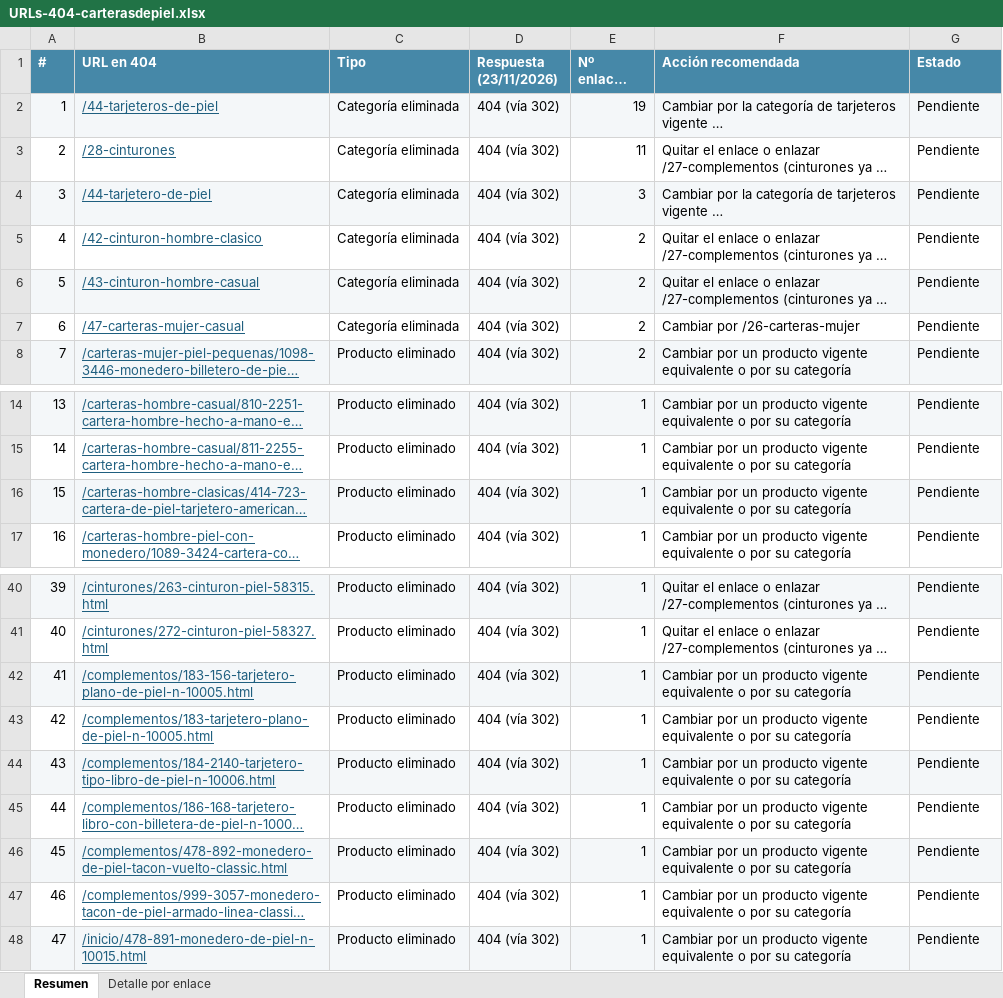
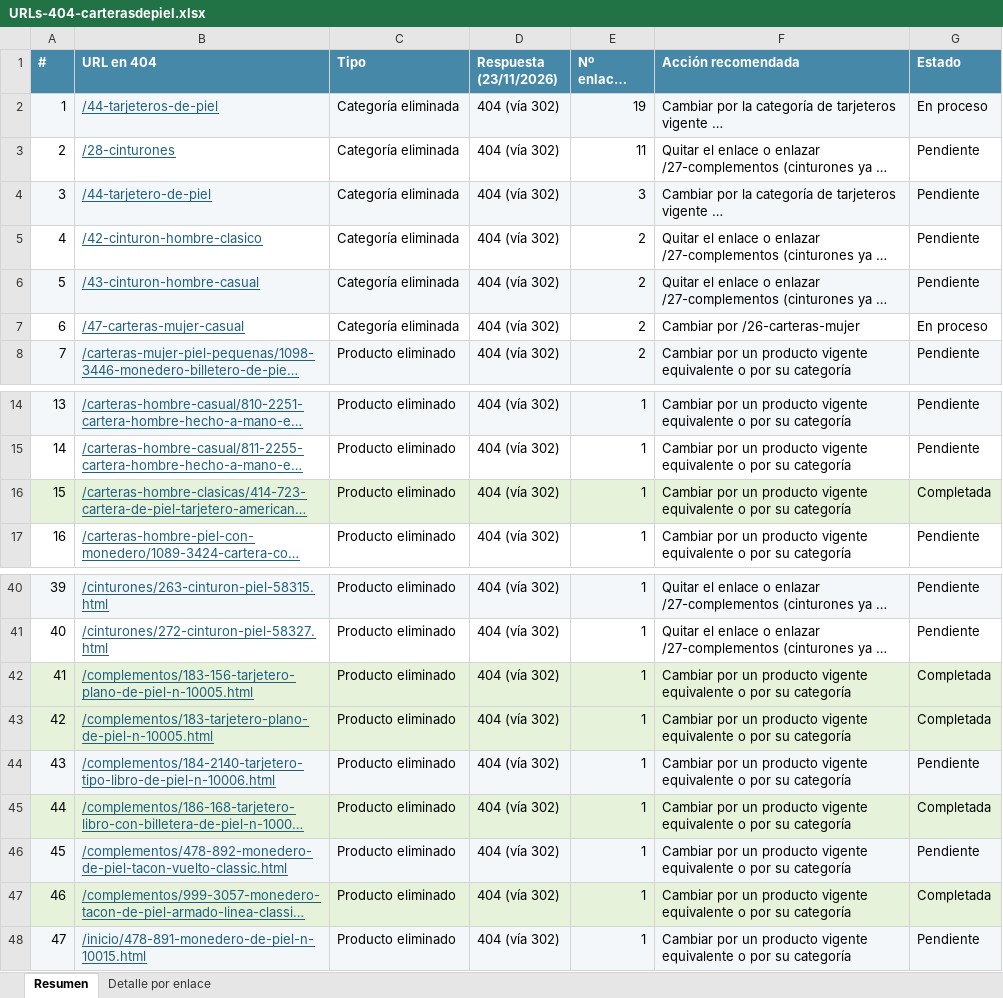
Before and after one commit to analyticsinfosama-cpu/Santomar, an Excel workbook: auditorias/carterasdepiel/datos/URLs-404-carterasdepiel.xlsx, sheet Resumen, drawn as a sheet; only a part is shown, gaps mark what is left out; long unchanged cells end in …; values as stored, in another font and other column widths than the file's, no borders; the diff names each change by its address in the sheet, - before the commit and + after, or states it on an @@ line.

```diff
--- a/auditorias/carterasdepiel/datos/URLs-404-carterasdepiel.xlsx (sheet Resumen)
+++ b/auditorias/carterasdepiel/datos/URLs-404-carterasdepiel.xlsx (sheet Resumen)
-G2 (Estado): Pendiente
+G2 (Estado): En proceso
-G7 (Estado): Pendiente
+G7 (Estado): En proceso
-A16:G16 fill: #F4F7F9
+A16:G16 fill: #E6F3DA
-G16 (Estado): Pendiente
+G16 (Estado): Completada
-A42:G42 fill: #F4F7F9
+A42:G42 fill: #E6F3DA
-G42:G43 (Estado): Pendiente
+G42:G43 (Estado): Completada
-A43:G43 fill: none
+A43:G43 fill: #E6F3DA
-A45:G45 fill: none
+A45:G45 fill: #E6F3DA
-G45 (Estado): Pendiente
+G45 (Estado): Completada
-A47:G47 fill: none
+A47:G47 fill: #E6F3DA
-G47 (Estado): Pendiente
+G47 (Estado): Completada
```
Also changed, not shown: sheet Detalle por enlace.
